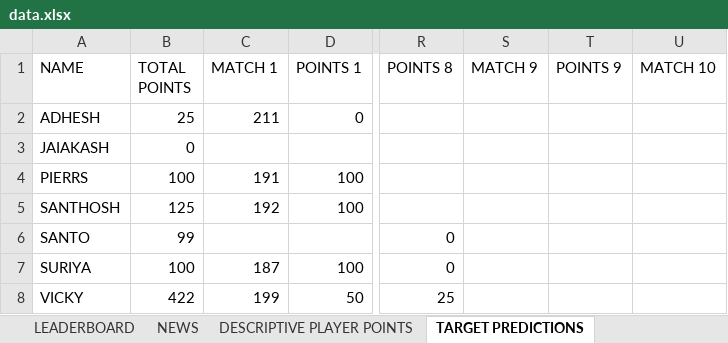
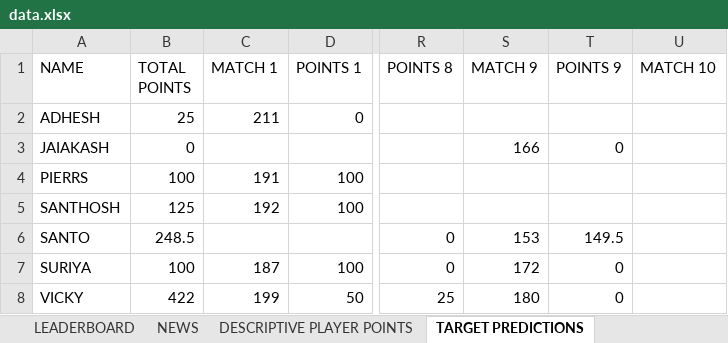
Before and after one commit to Suriyag1614/asia-cup-2025-bfl, an Excel workbook: public/data.xlsx, sheet TARGET PREDICTIONS, drawn as a sheet; only a part is shown, gaps mark what is left out; values as stored, in another font and other column widths than the file's, no borders; the diff names each change by its address in the sheet, - before the commit and + after, or states it on an @@ line.

Commit message:
Update - Match No. 9

```diff
--- a/public/data.xlsx (sheet TARGET PREDICTIONS)
+++ b/public/data.xlsx (sheet TARGET PREDICTIONS)
-S3 (MATCH 9): (empty)
+S3 (MATCH 9): 166
-T3 (POINTS 9): (empty)
+T3 (POINTS 9): 0
-B6 (TOTAL POINTS): 99
+B6 (TOTAL POINTS): 248.5
-S6 (MATCH 9): (empty)
+S6 (MATCH 9): 153
-T6 (POINTS 9): (empty)
+T6 (POINTS 9): 149.5
-S7 (MATCH 9): (empty)
+S7 (MATCH 9): 172
-T7:T8 (POINTS 9): (empty)
+T7:T8 (POINTS 9): 0
-S8 (MATCH 9): (empty)
+S8 (MATCH 9): 180
```
Also changed, not shown: sheet DESCRIPTIVE PLAYER POINTS, sheet LEADERBOARD, sheet SELECTED PLAYER STATS, sheet WINNING TEAM PREDICTIONS, sheet NEWS, sheet MATCH-WISE PERFORMANCE, 1 other file.
